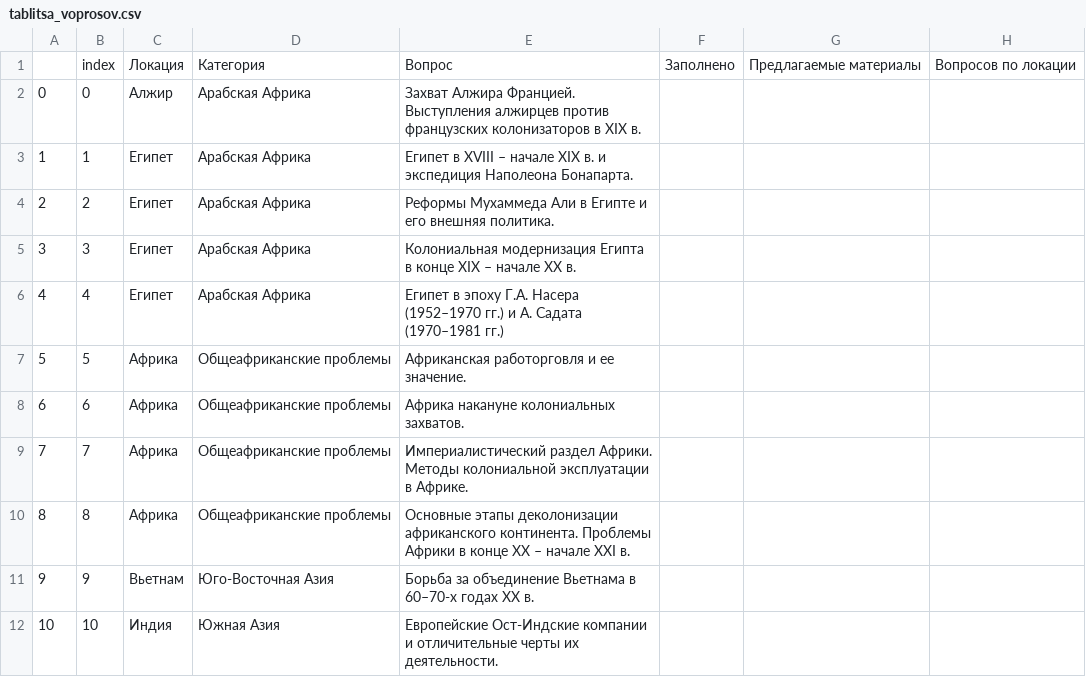
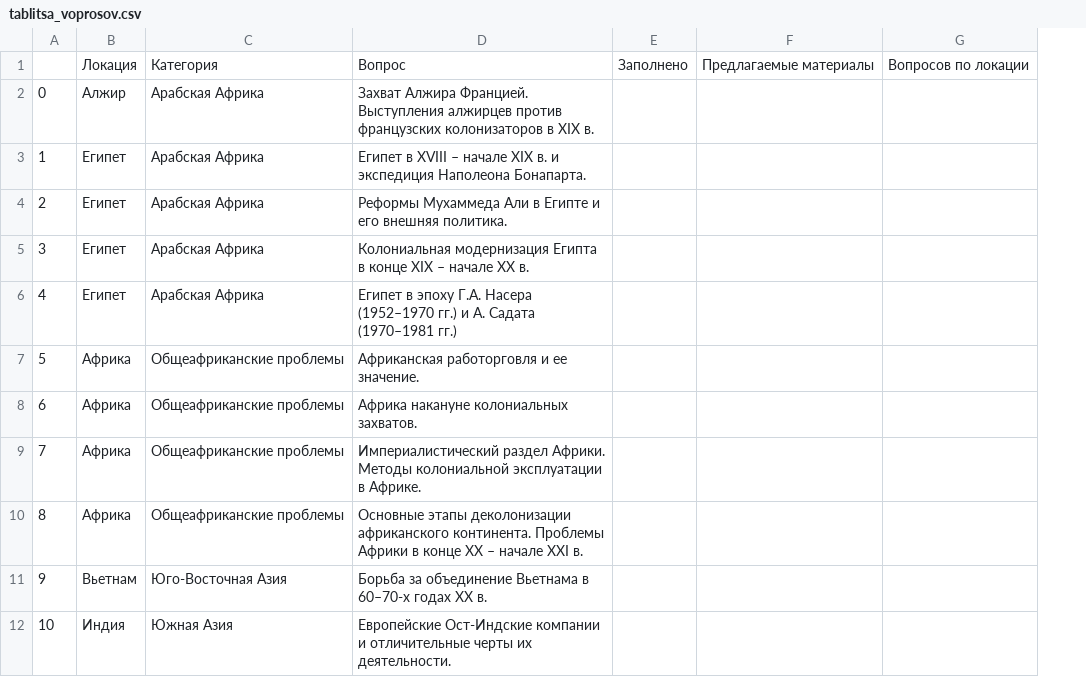
Before and after one commit to MidnightTorch/5-Semester, a CSV file: ISAA/tablitsa_voprosov.csv, drawn as a sheet; only a part is shown; the diff names each change by its address in the sheet, - before the commit and + after, or states it on an @@ line.

Commit message:
fix 2.2

```diff
--- a/ISAA/tablitsa_voprosov.csv
+++ b/ISAA/tablitsa_voprosov.csv
-column B, rows 1-12: index | 0 | 1 | 2 | 3 | 4 | 5 | 6 | 7 | 8 | 9 | 10
```
